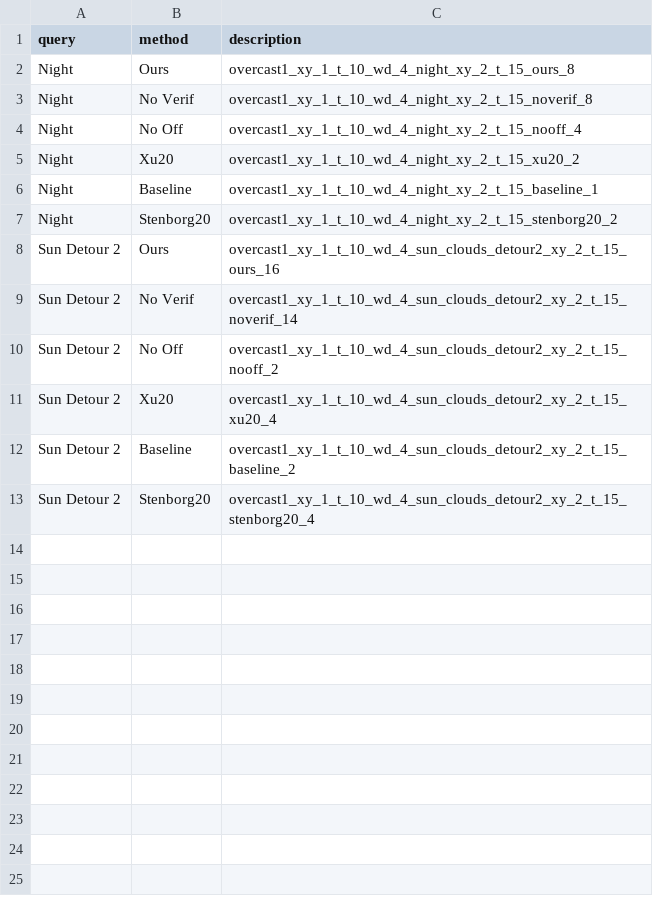
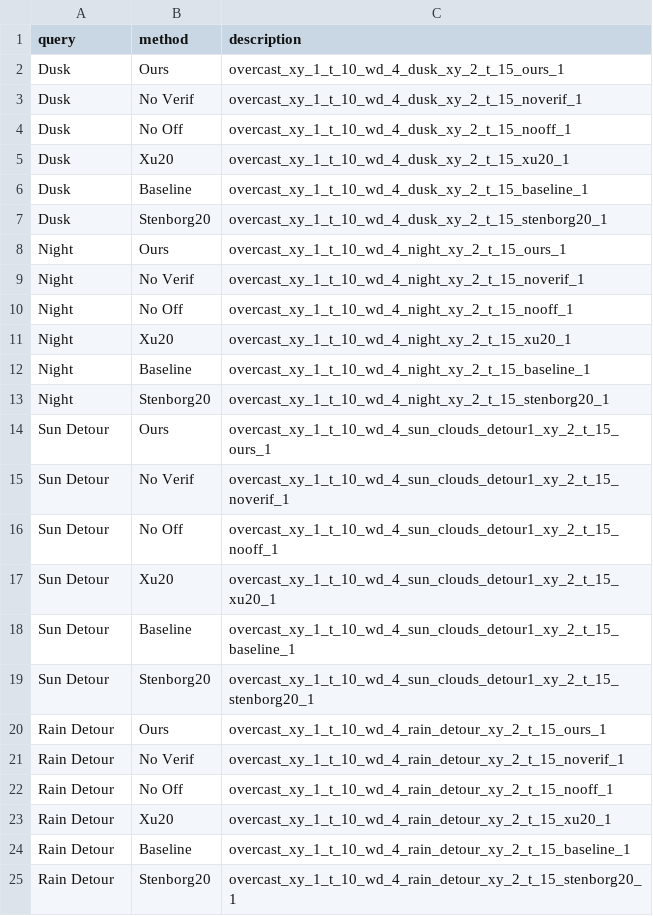
Before and after one commit to mingu6/TopometricLoc, a CSV file: src/results_online.csv, drawn as a sheet.

Commit message:
split ablations for our method, vectorized eval output, clipped detour

```diff
--- a/src/results_online.csv
+++ b/src/results_online.csv
@@ -1,13 +1,25 @@
 query,method,description
-Night,Ours,overcast1_xy_1_t_10_wd_4_night_xy_2_t_15_ours_8
-Night,No Verif,overcast1_xy_1_t_10_wd_4_night_xy_2_t_15_noverif_8
-Night,No Off,overcast1_xy_1_t_10_wd_4_night_xy_2_t_15_nooff_4
-Night,Xu20,overcast1_xy_1_t_10_wd_4_night_xy_2_t_15_xu20_2
-Night,Baseline,overcast1_xy_1_t_10_wd_4_night_xy_2_t_15_baseline_1
-Night,Stenborg20,overcast1_xy_1_t_10_wd_4_night_xy_2_t_15_stenborg20_2
-Sun Detour 2,Ours,overcast1_xy_1_t_10_wd_4_sun_clouds_detour2_xy_2_t_15_ours_16
-Sun Detour 2,No Verif,overcast1_xy_1_t_10_wd_4_sun_clouds_detour2_xy_2_t_15_noverif_14
-Sun Detour 2,No Off,overcast1_xy_1_t_10_wd_4_sun_clouds_detour2_xy_2_t_15_nooff_2
-Sun Detour 2,Xu20,overcast1_xy_1_t_10_wd_4_sun_clouds_detour2_xy_2_t_15_xu20_4
-Sun Detour 2,Baseline,overcast1_xy_1_t_10_wd_4_sun_clouds_detour2_xy_2_t_15_baseline_2
-Sun Detour 2,Stenborg20,overcast1_xy_1_t_10_wd_4_sun_clouds_detour2_xy_2_t_15_stenborg20_4
+Dusk,Ours,overcast_xy_1_t_10_wd_4_dusk_xy_2_t_15_ours_1
+Dusk,No Verif,overcast_xy_1_t_10_wd_4_dusk_xy_2_t_15_noverif_1
+Dusk,No Off,overcast_xy_1_t_10_wd_4_dusk_xy_2_t_15_nooff_1
+Dusk,Xu20,overcast_xy_1_t_10_wd_4_dusk_xy_2_t_15_xu20_1
+Dusk,Baseline,overcast_xy_1_t_10_wd_4_dusk_xy_2_t_15_baseline_1
+Dusk,Stenborg20,overcast_xy_1_t_10_wd_4_dusk_xy_2_t_15_stenborg20_1
+Night,Ours,overcast_xy_1_t_10_wd_4_night_xy_2_t_15_ours_1
+Night,No Verif,overcast_xy_1_t_10_wd_4_night_xy_2_t_15_noverif_1
+Night,No Off,overcast_xy_1_t_10_wd_4_night_xy_2_t_15_nooff_1
+Night,Xu20,overcast_xy_1_t_10_wd_4_night_xy_2_t_15_xu20_1
+Night,Baseline,overcast_xy_1_t_10_wd_4_night_xy_2_t_15_baseline_1
+Night,Stenborg20,overcast_xy_1_t_10_wd_4_night_xy_2_t_15_stenborg20_1
+Sun Detour,Ours,overcast_xy_1_t_10_wd_4_sun_clouds_detour1_xy_2_t_15_ours_1
+Sun Detour,No Verif,overcast_xy_1_t_10_wd_4_sun_clouds_detour1_xy_2_t_15_noverif_1
+Sun Detour,No Off,overcast_xy_1_t_10_wd_4_sun_clouds_detour1_xy_2_t_15_nooff_1
+Sun Detour,Xu20,overcast_xy_1_t_10_wd_4_sun_clouds_detour1_xy_2_t_15_xu20_1
+Sun Detour,Baseline,overcast_xy_1_t_10_wd_4_sun_clouds_detour1_xy_2_t_15_baseline_1
+Sun Detour,Stenborg20,overcast_xy_1_t_10_wd_4_sun_clouds_detour1_xy_2_t_15_stenborg20_1
+Rain Detour,Ours,overcast_xy_1_t_10_wd_4_rain_detour_xy_2_t_15_ours_1
+Rain Detour,No Verif,overcast_xy_1_t_10_wd_4_rain_detour_xy_2_t_15_noverif_1
+Rain Detour,No Off,overcast_xy_1_t_10_wd_4_rain_detour_xy_2_t_15_nooff_1
+Rain Detour,Xu20,overcast_xy_1_t_10_wd_4_rain_detour_xy_2_t_15_xu20_1
+Rain Detour,Baseline,overcast_xy_1_t_10_wd_4_rain_detour_xy_2_t_15_baseline_1
+Rain Detour,Stenborg20,overcast_xy_1_t_10_wd_4_rain_detour_xy_2_t_15_stenborg20_1
```
Also changed, not shown: 19 other files.
